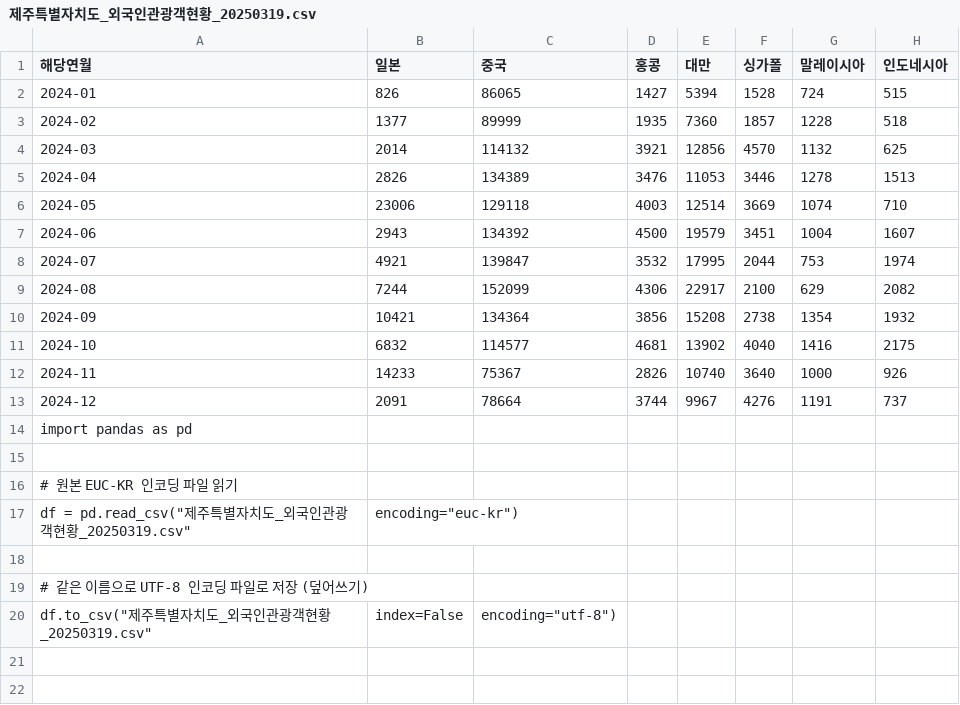
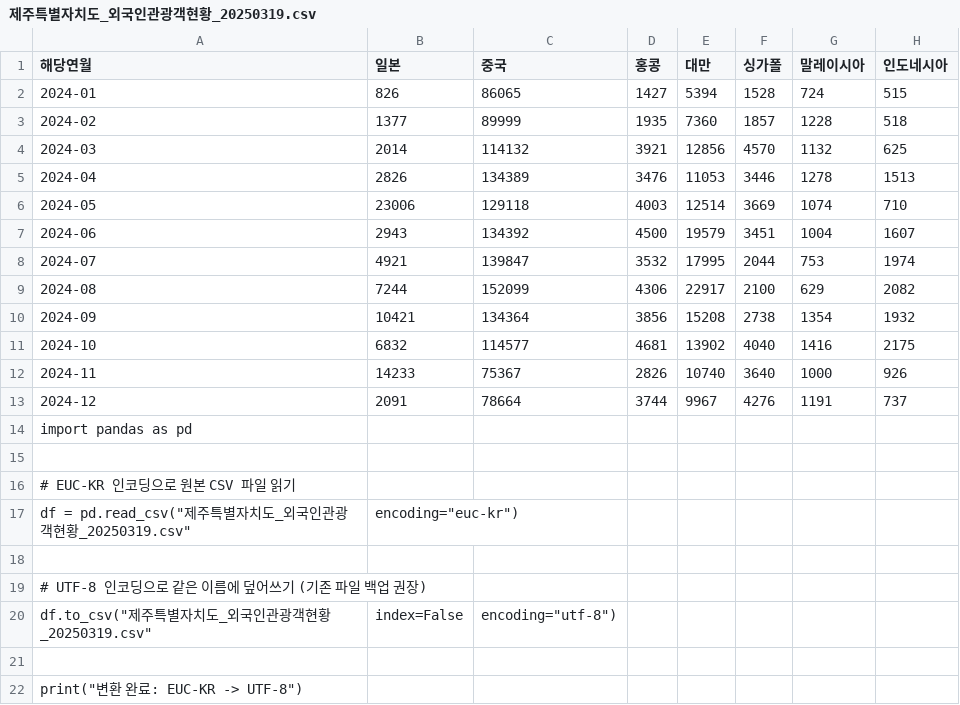
Before and after one commit to jumho01270127-hash/-, a CSV file: 제주특별자치도_외국인관광객현황_20250319.csv, drawn as a sheet; only a part is shown; rows hold the shown columns only; the diff names each change by its address in the sheet, - before the commit and + after, or states it on an @@ line.

Commit message:
Update 제주특별자치도_외국인관광객현황_20250319.csv

```diff
--- a/제주특별자치도_외국인관광객현황_20250319.csv
+++ b/제주특별자치도_외국인관광객현황_20250319.csv
-A16 (해당연월): # 원본 EUC-KR 인코딩 파일 읽기
+A16 (해당연월): # EUC-KR 인코딩으로 원본 CSV 파일 읽기
-A19 (해당연월): # 같은 이름으로 UTF-8 인코딩 파일로 저장 (덮어쓰기)
+A19 (해당연월): # UTF-8 인코딩으로 같은 이름에 덮어쓰기 (기존 파일 백업 권장)
+row 21: (empty)
+row 22: print("변환 완료: EUC-KR -> UTF-8")
```
